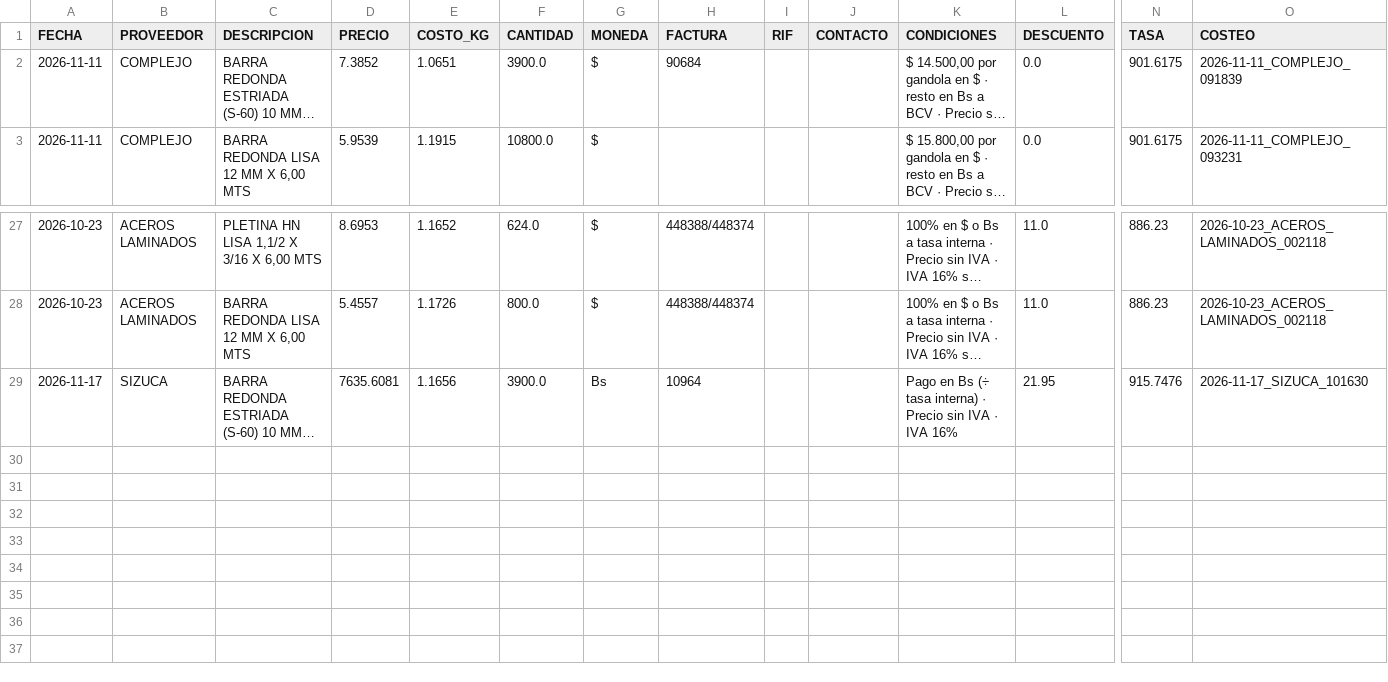
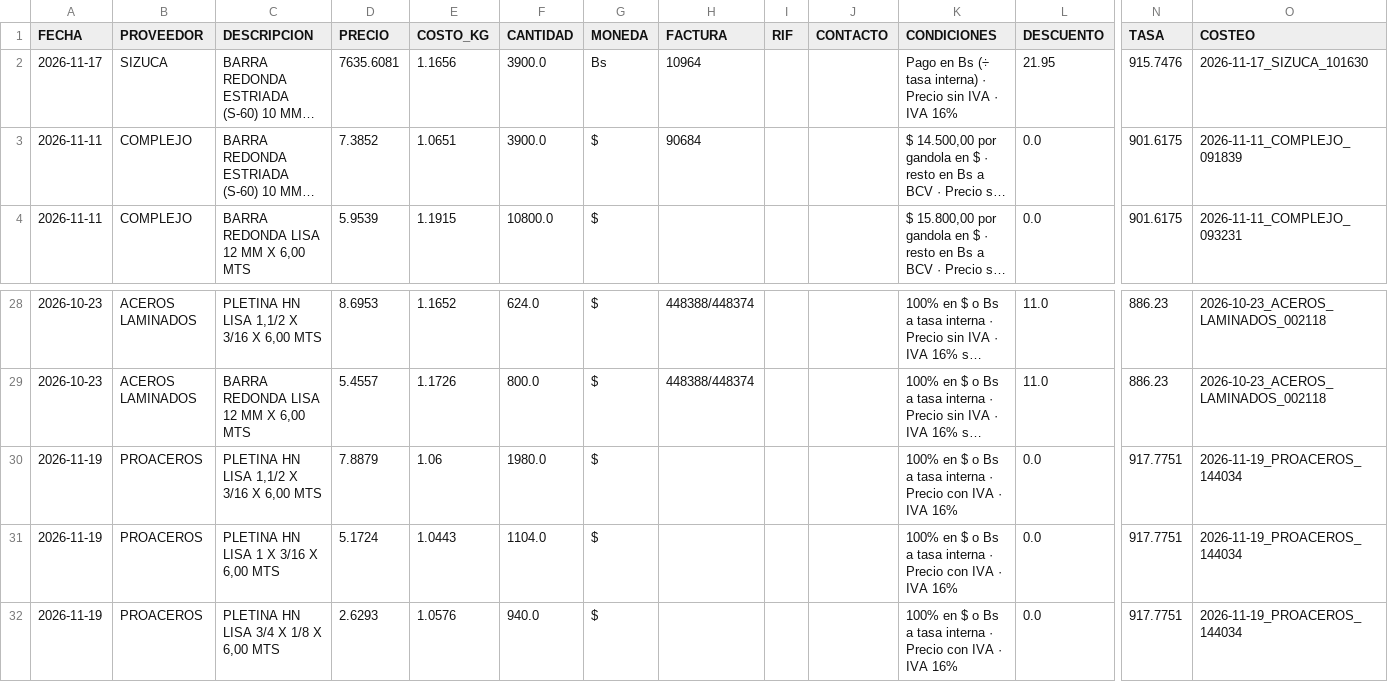
Before and after one commit to Aryana-ia/costeo-compras, a CSV file: data/historial.csv, drawn as a sheet; only a part is shown, gaps mark what is left out; long unchanged cells end in …; rows hold the shown columns only; the diff names each change by its address in the sheet, - before the commit and + after, or states it on an @@ line.

Commit message:
Costeo 2026-11-19_PROACEROS_144034

```diff
--- a/data/historial.csv
+++ b/data/historial.csv
@@ row 29 moved to row 2: 2026-11-17 @@
+row 30: 2026-11-19 | PROACEROS | PLETINA HN LISA 1,1/2 X 3/16 X 6,00 MTS | 7.8879 | 1.06 | 1980.0 | $ |  |  |  | 100% en $ o Bs a tasa interna · Precio con IVA · IVA 16% | 0.0 | 917.7751 | 2026-11-19_PROACEROS_144034
+row 31: 2026-11-19 | PROACEROS | PLETINA HN LISA 1 X 3/16 X 6,00 MTS | 5.1724 | 1.0443 | 1104.0 | $ |  |  |  | 100% en $ o Bs a tasa interna · Precio con IVA · IVA 16% | 0.0 | 917.7751 | 2026-11-19_PROACEROS_144034
+row 32: 2026-11-19 | PROACEROS | PLETINA HN LISA 3/4 X 1/8 X 6,00 MTS | 2.6293 | 1.0576 | 940.0 | $ |  |  |  | 100% en $ o Bs a tasa interna · Precio con IVA · IVA 16% | 0.0 | 917.7751 | 2026-11-19_PROACEROS_144034
```
